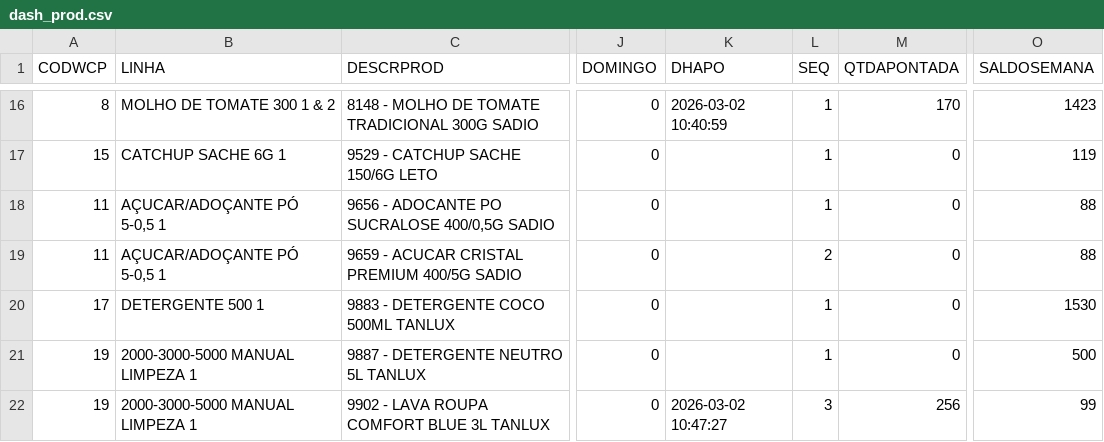
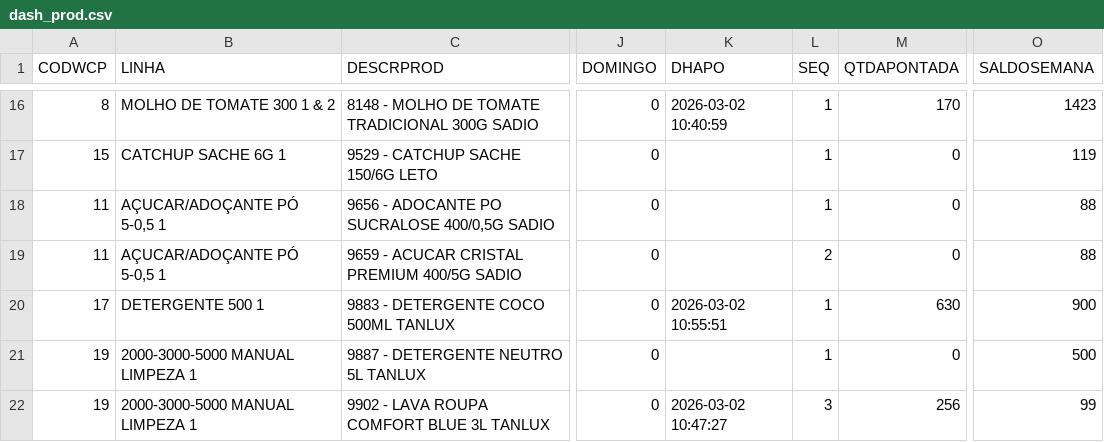
Before and after one commit to ALN84/produ, a CSV file: backups/dash_prod.csv, drawn as a sheet; only a part is shown, gaps mark what is left out; the diff names each change by its address in the sheet, - before the commit and + after, or states it on an @@ line.

Commit message:
Update dash_prod: 02/03 10:56

```diff
--- a/backups/dash_prod.csv
+++ b/backups/dash_prod.csv
-K20 (DHAPO): (empty)
+K20 (DHAPO): 2026-03-02 10:55:51
-M20 (QTDAPONTADA): 0
+M20 (QTDAPONTADA): 630
-O20 (SALDOSEMANA): 1530
+O20 (SALDOSEMANA): 900
```
